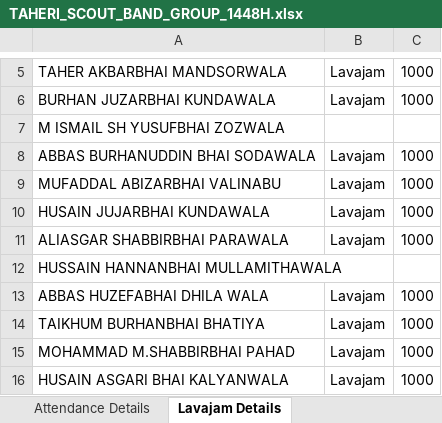
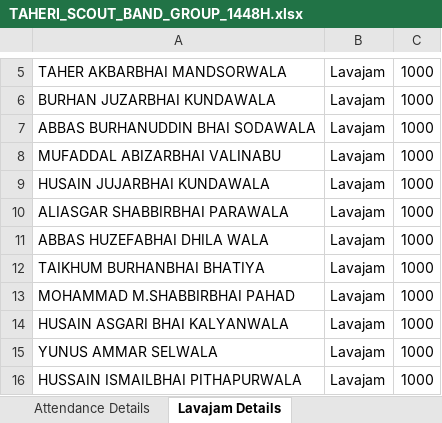
Before and after one commit to TaherMandsor53/trumpet-note-app, an Excel workbook: src/data/TAHERI_SCOUT_BAND_GROUP_1448H.xlsx, sheet Lavajam Details, drawn as a sheet; only a part is shown, gaps mark what is left out; the shorter side is filled out with more unchanged rows; values as stored, in another font and other column widths than the file's, no borders; the diff names each change by its address in the sheet, - before the commit and + after, or states it on an @@ line.

```diff
--- a/src/data/TAHERI_SCOUT_BAND_GROUP_1448H.xlsx (sheet Lavajam Details)
+++ b/src/data/TAHERI_SCOUT_BAND_GROUP_1448H.xlsx (sheet Lavajam Details)
-row 7: M ISMAIL SH YUSUFBHAI ZOZWALA
-row 12: HUSSAIN HANNANBHAI MULLAMITHAWALA
```
Also changed, not shown: 24 other files.
